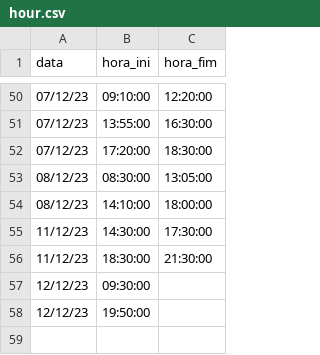
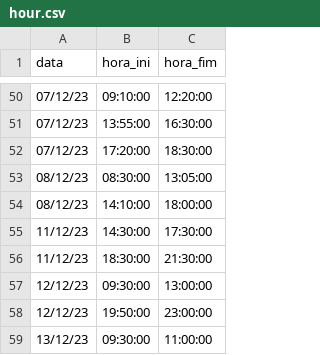
Before and after one commit to lpcoutinho/mcenter_streamlit, a CSV file: hour.csv, drawn as a sheet; only a part is shown, gaps mark what is left out.

```diff
--- a/hour.csv
+++ b/hour.csv
@@ -56,3 +56,4 @@ data,hora_ini,hora_fim
 11/12/23,18:30:00,21:30:00
-12/12/23,09:30:00,
-12/12/23,19:50:00,
+12/12/23,09:30:00,13:00:00
+12/12/23,19:50:00,23:00:00
+13/12/23,09:30:00,11:00:00
```
Also changed, not shown: 9 other files.
